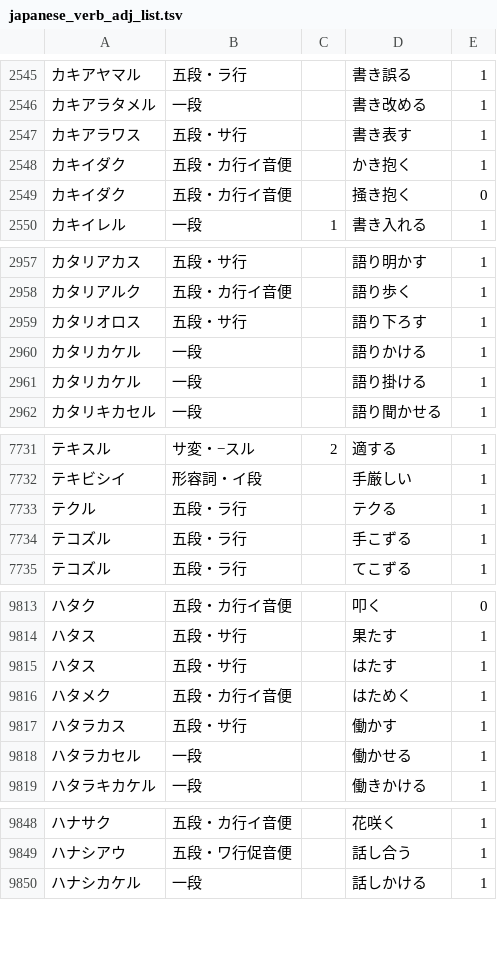
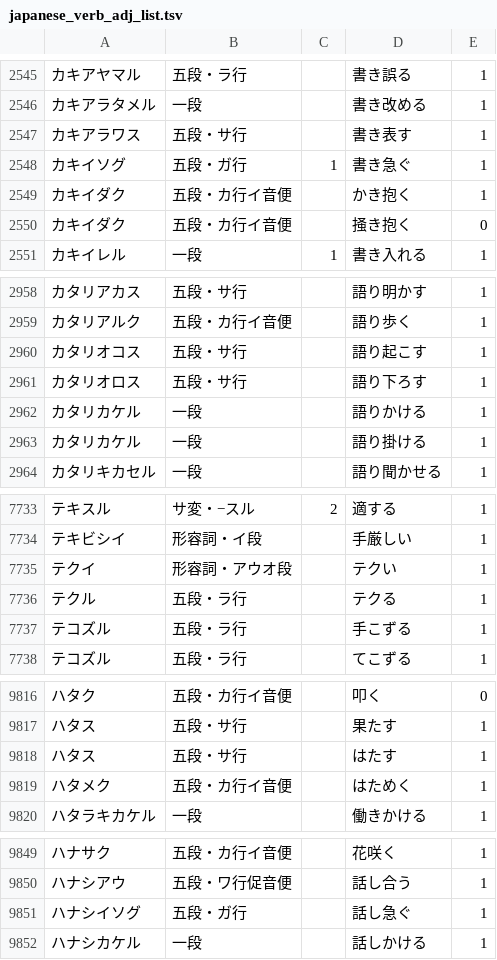
Before and after one commit to hiroshi-manabe/japanese_verb_adj_list, a TSV file: japanese_verb_adj_list.tsv, drawn as a sheet; only a part is shown, gaps mark what is left out; the diff covers the shown part only.

Commit message:
Added some words.

```diff
--- a/japanese_verb_adj_list.tsv
+++ b/japanese_verb_adj_list.tsv
@@ -2547,2 +2547,3 @@
 カキアラワス	五段・サ行		書き表す	1
+カキイソグ	五段・ガ行	1	書き急ぐ	1
 カキイダク	五段・カ行イ音便		かき抱く	1
@@ -2958,2 +2959,3 @@
 カタリアルク	五段・カ行イ音便		語り歩く	1
+カタリオコス	五段・サ行		語り起こす	1
 カタリオロス	五段・サ行		語り下ろす	1
@@ -7732,2 +7734,3 @@
 テキビシイ	形容詞・イ段		手厳しい	1
+テクイ	形容詞・アウオ段		テクい	1
 テクル	五段・ラ行		テクる	1
@@ -9816,4 +9819,2 @@
 ハタメク	五段・カ行イ音便		はためく	1
-ハタラカス	五段・サ行		働かす	1
-ハタラカセル	一段		働かせる	1
 ハタラキカケル	一段		働きかける	1
@@ -9849,2 +9850,3 @@
 ハナシアウ	五段・ワ行促音便		話し合う	1
+ハナシイソグ	五段・ガ行		話し急ぐ	1
 ハナシカケル	一段		話しかける	1
```
Also changed, not shown: 1 added row elsewhere in this file.
